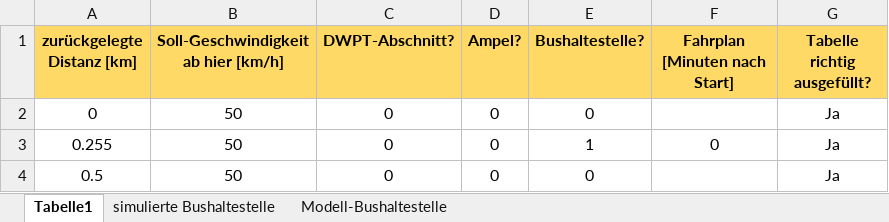
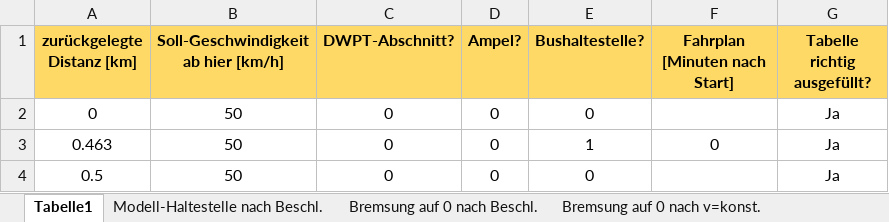
Before and after one commit to fabiofrank/Bachelorarbeit, an Excel workbook: Inputdateien/Input_Bremsung.xlsx, sheet Tabelle1, drawn as a sheet; values as stored, in another font and other column widths than the file's, no borders; conditional formats not drawn; the diff names each change by its address in the sheet, - before the commit and + after, or states it on an @@ line.

```diff
--- a/Inputdateien/Input_Bremsung.xlsx (sheet Tabelle1)
+++ b/Inputdateien/Input_Bremsung.xlsx (sheet Tabelle1)
-sheet tab: simulierte Bushaltestelle
+sheet tab: Bremsung auf 0 nach Beschl.
-sheet tab: Modell-Bushaltestelle
+sheet tab: Modell-Haltestelle nach Beschl.
+sheet tab: Bremsung auf 0 nach v=konst.
-A3 (zurückgelegte Distanz [km]): 0.255
+A3 (zurückgelegte Distanz [km]): 0.463
```
Also changed, not shown: 13 other files.
